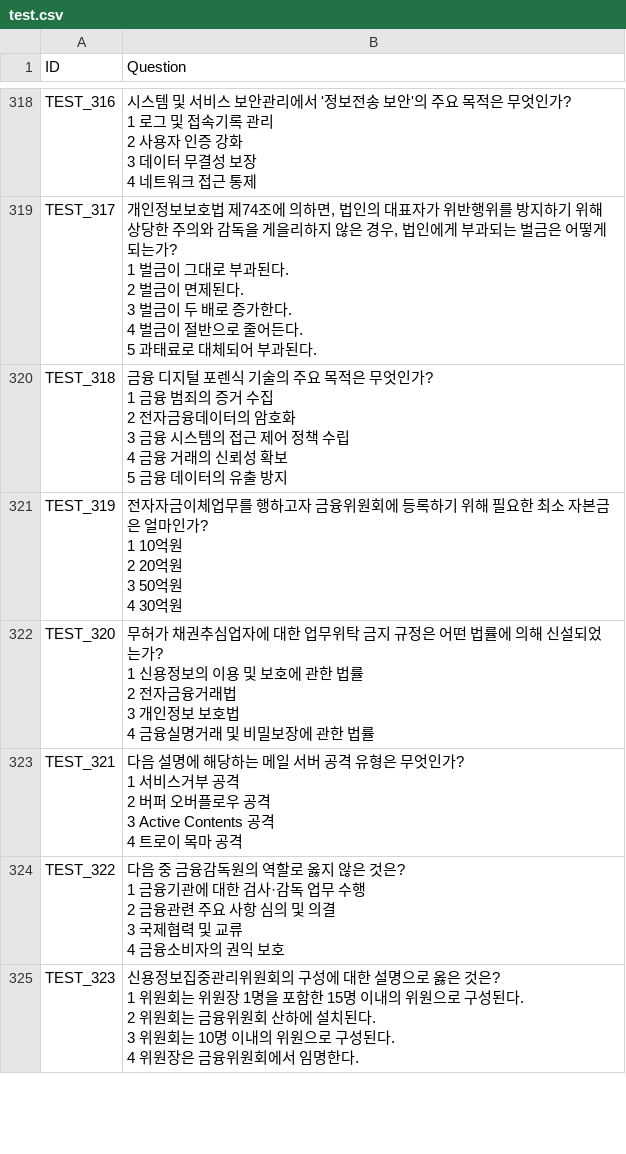
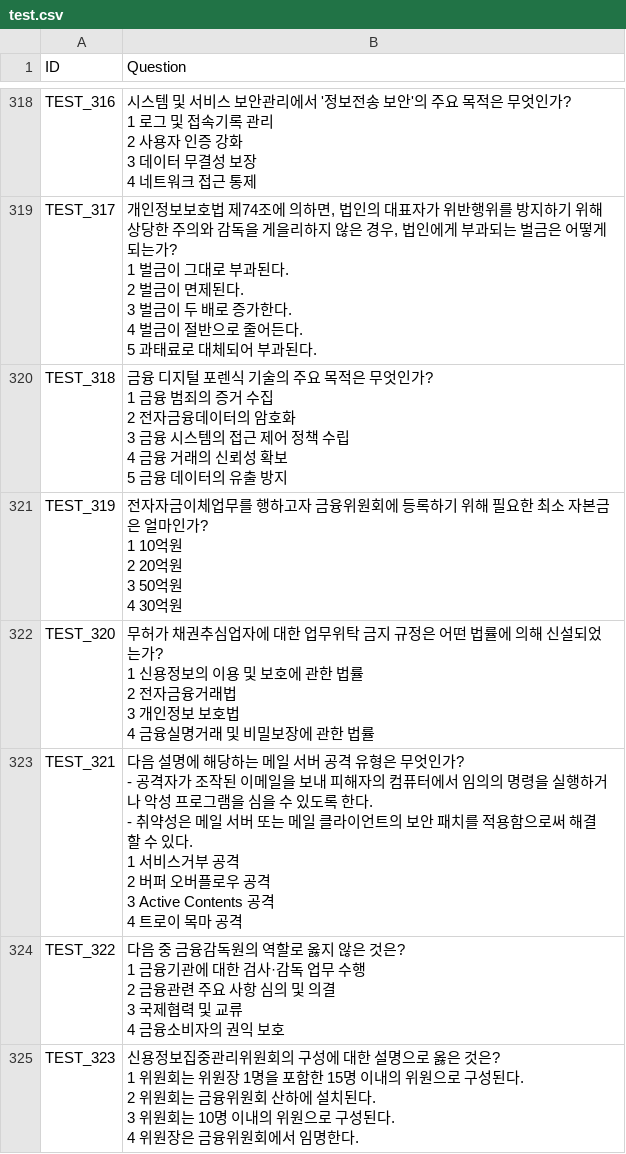
Before and after one commit to HwangJae-won/Financial_Security_AI, a CSV file: data/test.csv, drawn as a sheet; only a part is shown, gaps mark what is left out.

```diff
--- a/data/test.csv
+++ b/data/test.csv
@@ -1718,7 +1718,9 @@ TEST_320,"무허가 채권추심업자에 대한 업무위탁 금지 규정은
 4 금융실명거래 및 비밀보장에 관한 법률"
-TEST_321,"다음 설명에 해당하는 메일 서버 공격 유형은 무엇인가?
-1 서비스거부 공격
-2 버퍼 오버플로우 공격
-3 Active Contents 공격
-4 트로이 목마 공격"
+TEST_321,"다음 설명에 해당하는 메일 서버 공격 유형은 무엇인가?
+- 공격자가 조작된 이메일을 보내 피해자의 컴퓨터에서 임의의 명령을 실행하거나 악성 프로그램을 심을 수 있도록 한다.
+- 취약성은 메일 서버 또는 메일 클라이언트의 보안 패치를 적용함으로써 해결할 수 있다.
+1 서비스거부 공격
+2 버퍼 오버플로우 공격
+3 Active Contents 공격
+4 트로이 목마 공격"
 TEST_322,"다음 중 금융감독원의 역할로 옳지 않은 것은?
```
Also changed, not shown: 9 other files.
